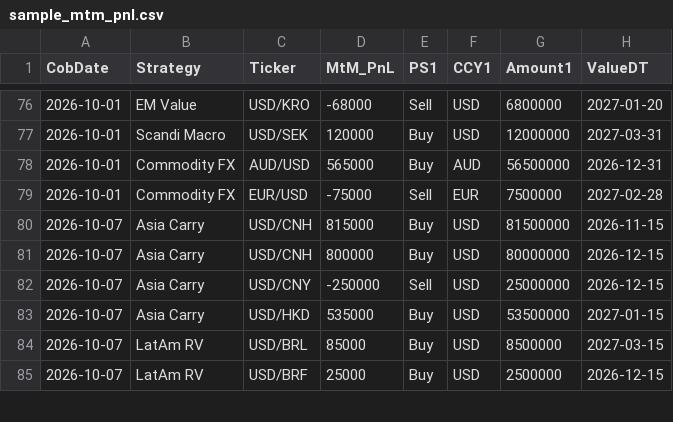
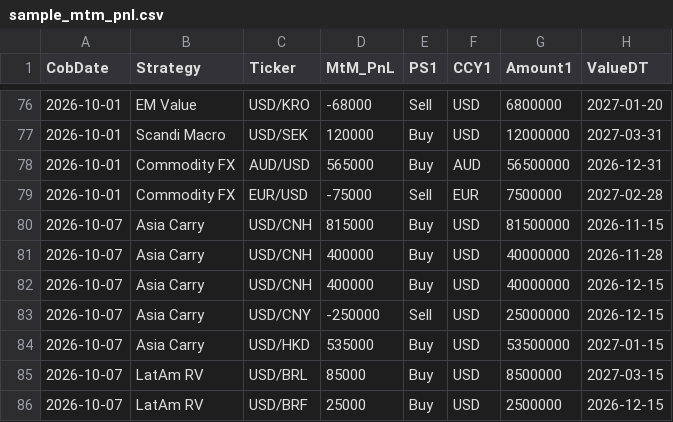
Before and after one commit to xzhou1915/PublicFolder, a CSV file: MtMPnL/sample_mtm_pnl.csv, drawn as a sheet; only a part is shown, gaps mark what is left out.

Commit message:
Aggregate ticker expiries by month

```diff
--- a/MtMPnL/sample_mtm_pnl.csv
+++ b/MtMPnL/sample_mtm_pnl.csv
@@ -80,3 +80,4 @@ CobDate,Strategy,Ticker,MtM_PnL,PS1,CCY1,Amount1,ValueDT
 2026-10-07,Asia Carry,USD/CNH,815000,Buy,USD,81500000,2026-11-15
-2026-10-07,Asia Carry,USD/CNH,800000,Buy,USD,80000000,2026-12-15
+2026-10-07,Asia Carry,USD/CNH,400000,Buy,USD,40000000,2026-11-28
+2026-10-07,Asia Carry,USD/CNH,400000,Buy,USD,40000000,2026-12-15
 2026-10-07,Asia Carry,USD/CNY,-250000,Sell,USD,25000000,2026-12-15
```
Also changed, not shown: 3 other files.
